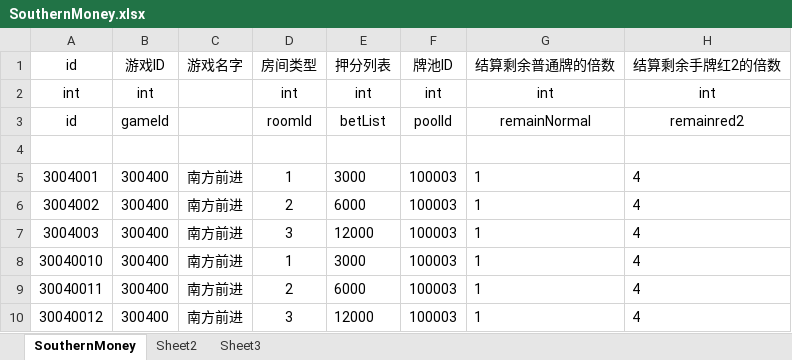
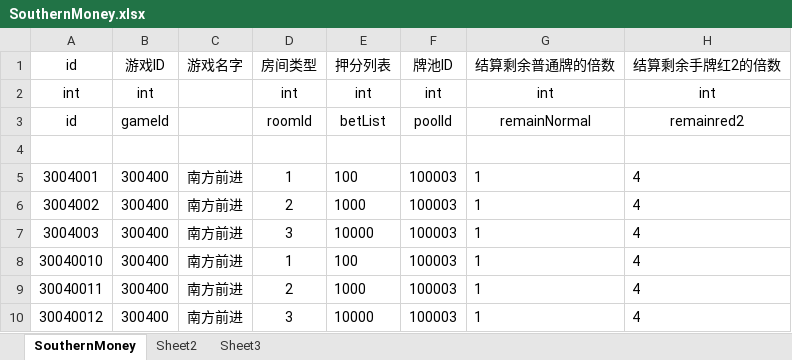
Before and after one commit to yanhailong/jjj_server, an Excel workbook: poker/resources/sample/SouthernMoney.xlsx, sheet SouthernMoney, drawn as a sheet; only a part is shown; values as stored, in another font and other column widths than the file's, no borders; the diff names each change by its address in the sheet, - before the commit and + after, or states it on an @@ line.

```diff
--- a/poker/resources/sample/SouthernMoney.xlsx (sheet SouthernMoney)
+++ b/poker/resources/sample/SouthernMoney.xlsx (sheet SouthernMoney)
-E5: 3000
+E5: 100
-E6: 6000
+E6: 1000
-E7: 12000
+E7: 10000
-E8: 3000
+E8: 100
-E9: 6000
+E9: 1000
-E10: 12000
+E10: 10000
```
Also changed, not shown: hall/resources/sample/warehouse.xlsx, poker/resources/sample/Room_Chess.xlsx, 1 other file.
